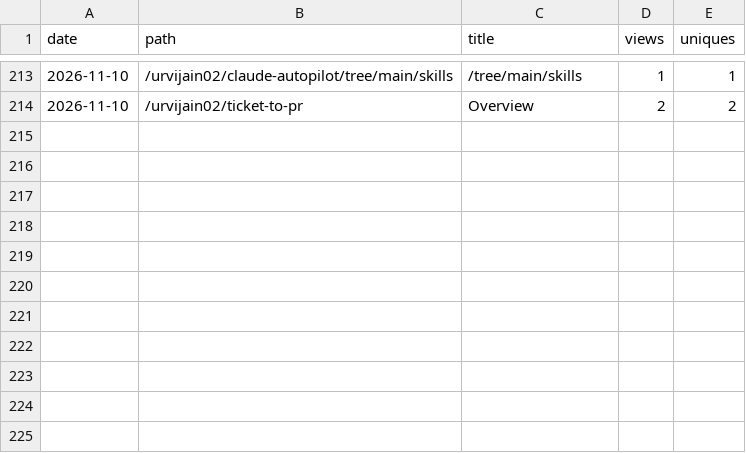
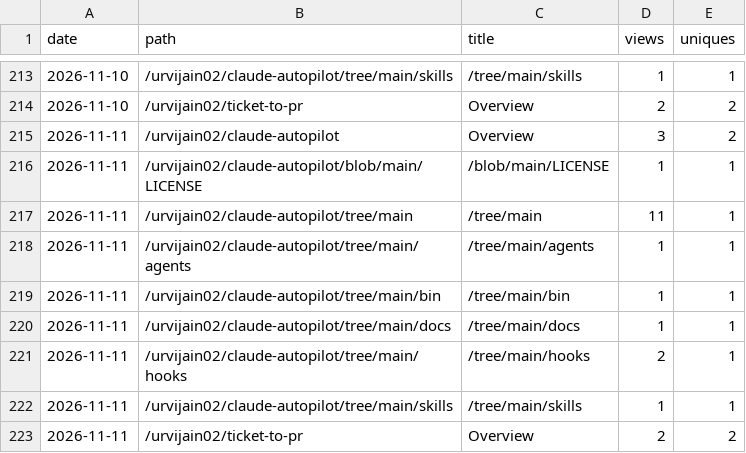
Before and after one commit to urvijain02/ticket-to-pr, a CSV file: traffic/paths.csv, drawn as a sheet; only a part is shown, gaps mark what is left out; the diff names each change by its address in the sheet, - before the commit and + after, or states it on an @@ line.

```diff
--- a/traffic/paths.csv
+++ b/traffic/paths.csv
+row 215: 2026-11-11 | /urvijain02/claude-autopilot | Overview | 3 | 2
+row 216: 2026-11-11 | /urvijain02/claude-autopilot/blob/main/LICENSE | /blob/main/LICENSE | 1 | 1
+row 217: 2026-11-11 | /urvijain02/claude-autopilot/tree/main | /tree/main | 11 | 1
+row 218: 2026-11-11 | /urvijain02/claude-autopilot/tree/main/agents | /tree/main/agents | 1 | 1
+row 219: 2026-11-11 | /urvijain02/claude-autopilot/tree/main/bin | /tree/main/bin | 1 | 1
+row 220: 2026-11-11 | /urvijain02/claude-autopilot/tree/main/docs | /tree/main/docs | 1 | 1
+row 221: 2026-11-11 | /urvijain02/claude-autopilot/tree/main/hooks | /tree/main/hooks | 2 | 1
+row 222: 2026-11-11 | /urvijain02/claude-autopilot/tree/main/skills | /tree/main/skills | 1 | 1
+row 223: 2026-11-11 | /urvijain02/ticket-to-pr | Overview | 2 | 2
```
Also changed, not shown: traffic/referrers.csv, 1 other file.
